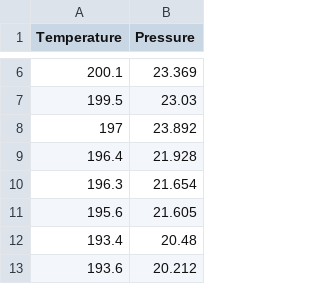
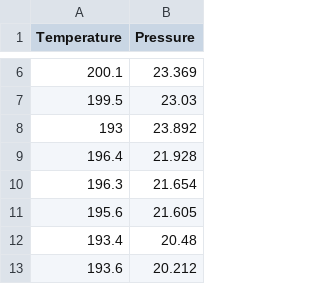
Before and after one commit to nicercode/BEES2041, a CSV file: week 4/Wk4-1-linear-model-assumptions/data/Hooker.csv, drawn as a sheet; only a part is shown, gaps mark what is left out.

```diff
--- a/week 4/Wk4-1-linear-model-assumptions/data/Hooker.csv
+++ b/week 4/Wk4-1-linear-model-assumptions/data/Hooker.csv
@@ -7,3 +7,3 @@ Temperature,Pressure
 199.5,23.03
-197,23.892
+193,23.892
 196.4,21.928
```
Also changed, not shown: 2021/B1-Linear models1/Hooker.csv, week 4/Wk4-1-moodle/data/Hooker.csv, 15 other files.
